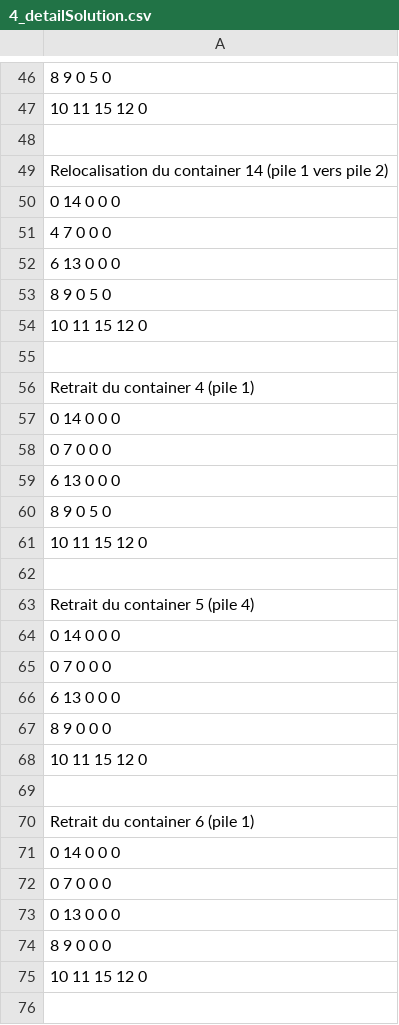
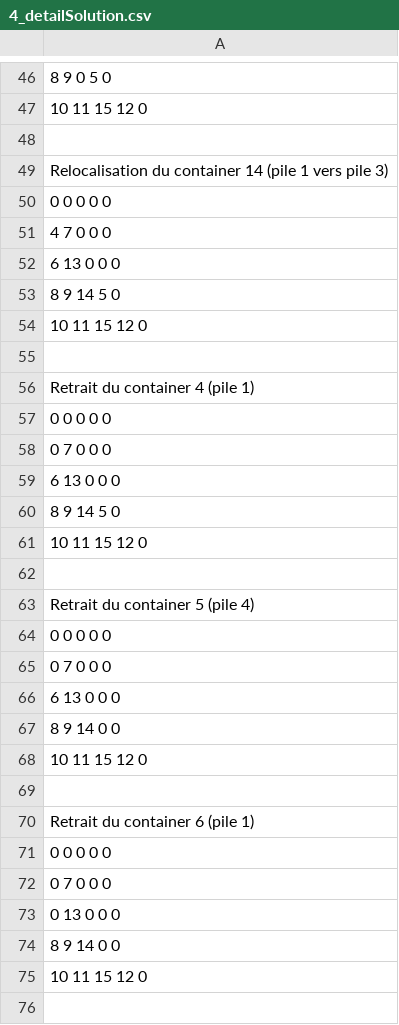
Before and after one commit to Shadord/challenge_optim, a CSV file: checker/4_detailSolution.csv, drawn as a sheet; only a part is shown, gaps mark what is left out; the shorter side is filled out with more unchanged rows; removed rows and columns are numbered as before the commit, all else as after; the diff covers the shown part only; the diff names each change by its address in the sheet, - before the commit and + after, or states it on an @@ line.

```diff
--- a/checker/4_detailSolution.csv
+++ b/checker/4_detailSolution.csv
-A49: …vers pile 2)
+A49: …vers pile 3)
-A50: 0 14 0 0 0
+A50: 0 0 0 0 0
-A53: 8 9 0 5 0
+A53: 8 9 14 5 0
-A57: 0 14 0 0 0
+A57: 0 0 0 0 0
-A60: 8 9 0 5 0
+A60: 8 9 14 5 0
-A64: 0 14 0 0 0
+A64: 0 0 0 0 0
-A67: 8 9 0 0 0
+A67: 8 9 14 0 0
-A71: 0 14 0 0 0
+A71: 0 0 0 0 0
-A74: 8 9 0 0 0
+A74: 8 9 14 0 0
-row 75: 10 11 15 12 0
-row 76: (empty)
```
Also changed, not shown: 2 added rows, 14 removed rows, 2 moved rows and 1 edited cell elsewhere in this file, checker/17_detailSolution.csv, checker/18_detailSolution.csv, 33 other files.
